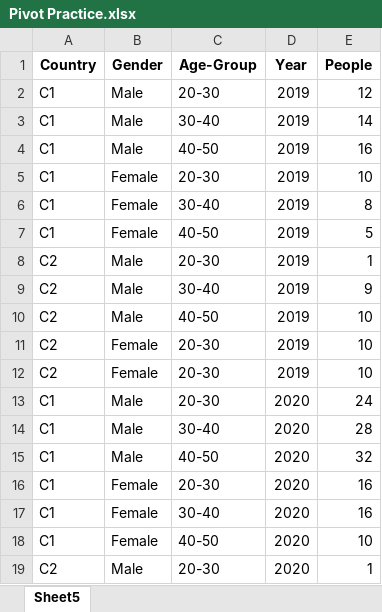
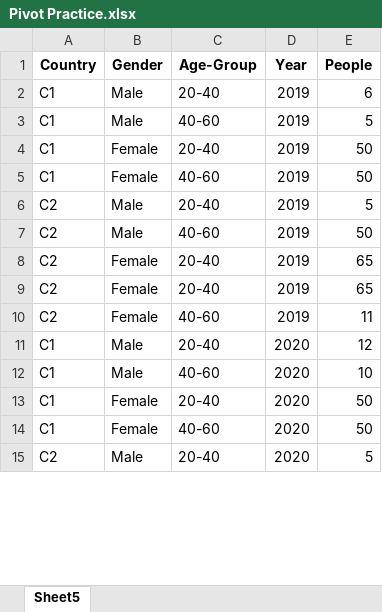
Before and after one commit to tushar-max/Data-Forecasting-Application, an Excel workbook: Pivot Practice.xlsx, sheet Sheet5, drawn as a sheet; only a part is shown; values as stored, in another font and other column widths than the file's, no borders; removed rows and columns are numbered as before the commit, all else as after; the diff covers the shown part only; the diff names each change by its address in the sheet, - before the commit and + after, or states it on an @@ line.

```diff
--- a/Pivot Practice.xlsx (sheet Sheet5)
+++ b/Pivot Practice.xlsx (sheet Sheet5)
-C2 (Age-Group): 20-30
+C2 (Age-Group): 20-40
-E2 (People): 12
+E2 (People): 6
-C3 (Age-Group): 30-40
+C3 (Age-Group): 40-60
-E3 (People): 14
+E3 (People): 5
-row 4: C1 | Male | 40-50 | 2019 | 16
-C4 (Age-Group): 20-30
+C4 (Age-Group): 20-40
-E4 (People): 10
+E4 (People): 50
-C5 (Age-Group): 30-40
+C5 (Age-Group): 40-60
-E5 (People): 8
+E5 (People): 50
-row 7: C1 | Female | 40-50 | 2019 | 5
-C6 (Age-Group): 20-30
+C6 (Age-Group): 20-40
-E6 (People): 1
+E6 (People): 5
-C7 (Age-Group): 30-40
+C7 (Age-Group): 40-60
-E7 (People): 9
+E7 (People): 50
-B8 (Gender): Male
+B8 (Gender): Female
-C8 (Age-Group): 40-50
+C8 (Age-Group): 20-40
-E8:E9 (People): 10
+E8:E9 (People): 65
-C9 (Age-Group): 20-30
+C9 (Age-Group): 20-40
-C10 (Age-Group): 20-30
+C10 (Age-Group): 40-60
-E10 (People): 10
+E10 (People): 11
-C11 (Age-Group): 20-30
+C11 (Age-Group): 20-40
-E11 (People): 24
+E11 (People): 12
-C12 (Age-Group): 30-40
+C12 (Age-Group): 40-60
-E12 (People): 28
+E12 (People): 10
-row 15: C1 | Male | 40-50 | 2020 | 32
-C13 (Age-Group): 20-30
+C13 (Age-Group): 20-40
-E13:E14 (People): 16
+E13:E14 (People): 50
-C14 (Age-Group): 30-40
+C14 (Age-Group): 40-60
-row 18: C1 | Female | 40-50 | 2020 | 10
-C15 (Age-Group): 20-30
+C15 (Age-Group): 20-40
-E15 (People): 1
+E15 (People): 5
```
Also changed, not shown: 18 removed rows and 9 edited cells elsewhere in this sheet, 3 other files.
